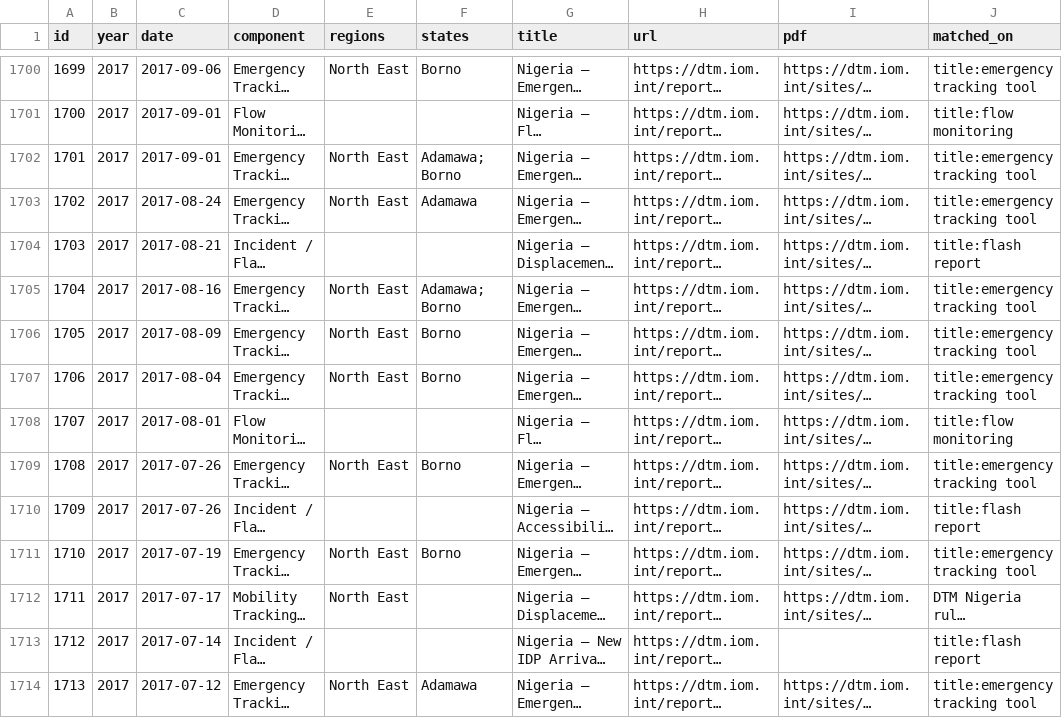
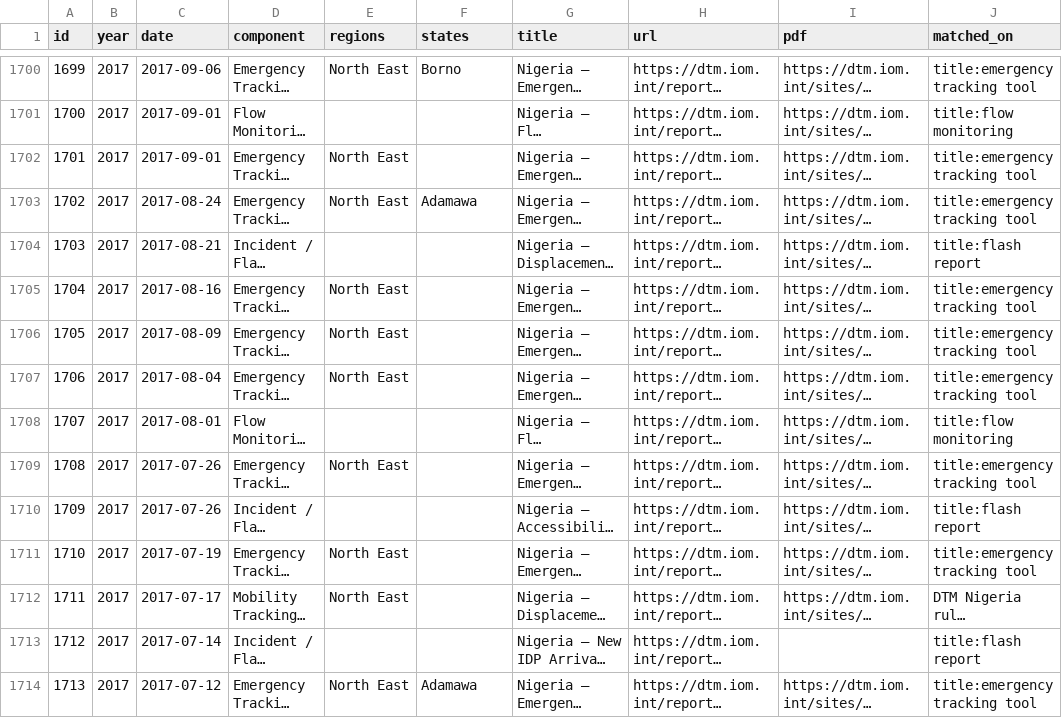
Before and after one commit to Pelumi-2025/dtm-nigeria-tracker, a CSV file: data/reports.csv, drawn as a sheet; only a part is shown, gaps mark what is left out; long unchanged cells end in …; the diff covers the shown part only; the diff names each change by its address in the sheet, - before the commit and + after, or states it on an @@ line.

```diff
--- a/data/reports.csv
+++ b/data/reports.csv
-F1702 (states): Adamawa; Borno
+F1702 (states): (empty)
-F1705 (states): Adamawa; Borno
+F1705 (states): (empty)
-F1706:F1707 (states): Borno
+F1706:F1707 (states): (empty)
-F1709 (states): Borno
+F1709 (states): (empty)
-F1711 (states): Borno
+F1711 (states): (empty)
```
Also changed, not shown: 6 edited cells elsewhere in this file, 3 other files.
